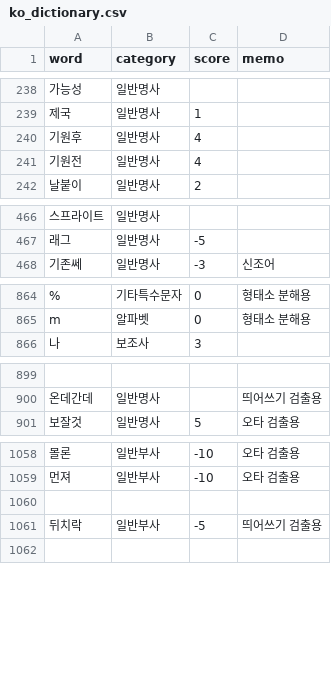
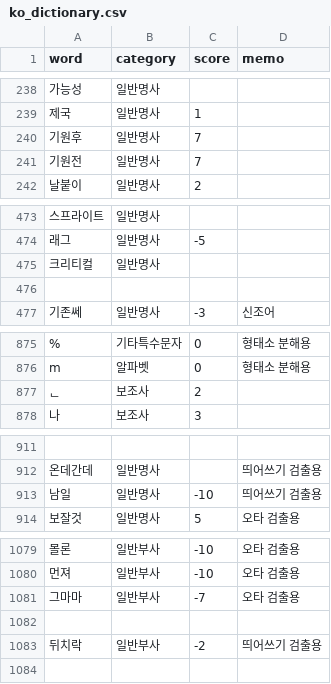
Before and after one commit to Ink-14/KKORI, a CSV file: backend/src/tokenizations/ko_dictionary.csv, drawn as a sheet; only a part is shown, gaps mark what is left out; the diff covers the shown part only.

```diff
--- a/backend/src/tokenizations/ko_dictionary.csv
+++ b/backend/src/tokenizations/ko_dictionary.csv
@@ -239,4 +239,4 @@ word,category,score,memo
 제국,일반명사,1,
-기원후,일반명사,4,
-기원전,일반명사,4,
+기원후,일반명사,7,
+기원전,일반명사,7,
 날붙이,일반명사,2,
@@ -467,2 +474,4 @@ word,category,score,memo
 래그,일반명사,-5,
+크리티컬,일반명사,,
+
 기존쎄,일반명사,-3,신조어
@@ -865,2 +876,3 @@ word,category,score,memo
 m,알파벳,0,형태소 분해용
+ᆫ,보조사,2,
 나,보조사,3,
@@ -900,2 +912,3 @@ m,알파벳,0,형태소 분해용
 온데간데,일반명사,,띄어쓰기 검출용
+남일,일반명사,-10,띄어쓰기 검출용
 보잘것,일반명사,5,오타 검출용
@@ -1059,4 +1080,5 @@ m,알파벳,0,형태소 분해용
 먼져,일반부사,-10,오타 검출용
-
-뒤치락,일반부사,-5,띄어쓰기 검출용
+그마마,일반부사,-7,오타 검출용
+
+뒤치락,일반부사,-2,띄어쓰기 검출용
 
```
Also changed, not shown: 18 added rows, 1 removed row and 6 edited cells elsewhere in this file, backend/src/tokenizations/ko_preanalyzed.csv, 14 other files.
